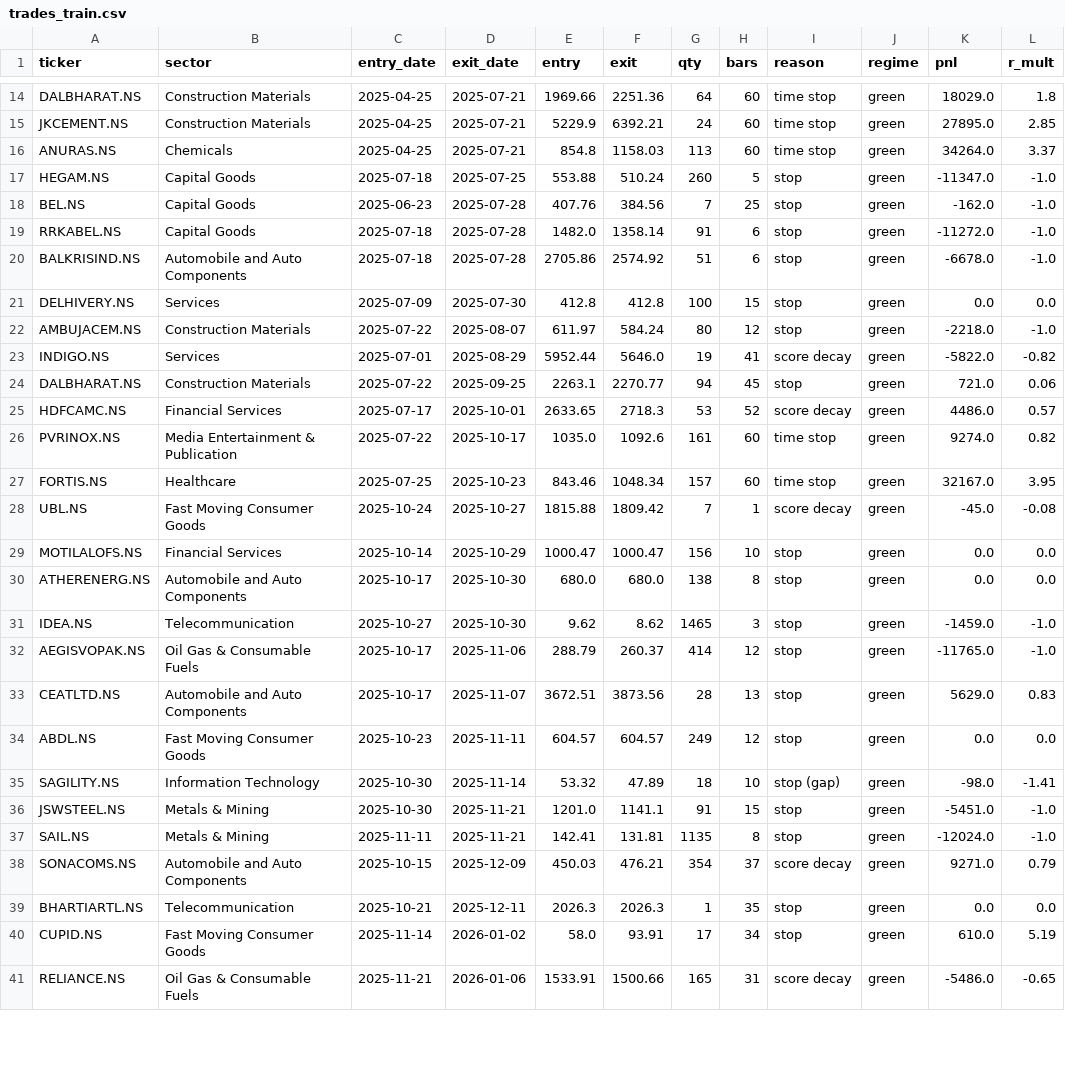
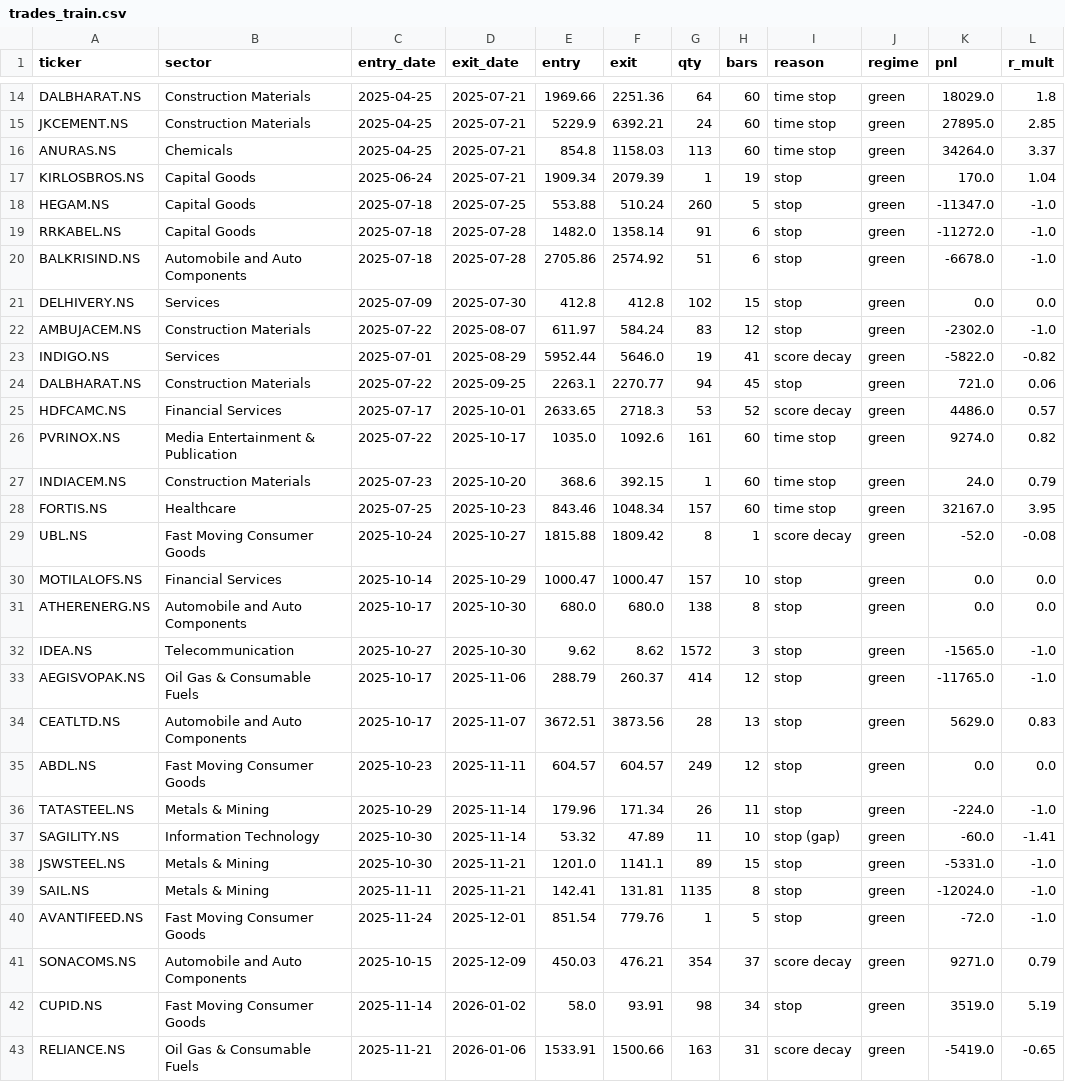
Before and after one commit to aryachirag02/swing-desk, a CSV file: trades_train.csv, drawn as a sheet; only a part is shown, gaps mark what is left out; the diff covers the shown part only.

```diff
--- a/trades_train.csv
+++ b/trades_train.csv
@@ -16,8 +16,8 @@ JKCEMENT.NS,Construction Materials,2025-04-25,2025-07-21,5229.9,6392.21,24,60,ti
 ANURAS.NS,Chemicals,2025-04-25,2025-07-21,854.8,1158.03,113,60,time stop,green,34264.0,3.37
+KIRLOSBROS.NS,Capital Goods,2025-06-24,2025-07-21,1909.34,2079.39,1,19,stop,green,170.0,1.04
 HEGAM.NS,Capital Goods,2025-07-18,2025-07-25,553.88,510.24,260,5,stop,green,-11347.0,-1.0
-BEL.NS,Capital Goods,2025-06-23,2025-07-28,407.76,384.56,7,25,stop,green,-162.0,-1.0
 RRKABEL.NS,Capital Goods,2025-07-18,2025-07-28,1482.0,1358.14,91,6,stop,green,-11272.0,-1.0
 BALKRISIND.NS,Automobile and Auto Components,2025-07-18,2025-07-28,2705.86,2574.92,51,6,stop,green,-6678.0,-1.0
-DELHIVERY.NS,Services,2025-07-09,2025-07-30,412.8,412.8,100,15,stop,green,0.0,0.0
-AMBUJACEM.NS,Construction Materials,2025-07-22,2025-08-07,611.97,584.24,80,12,stop,green,-2218.0,-1.0
+DELHIVERY.NS,Services,2025-07-09,2025-07-30,412.8,412.8,102,15,stop,green,0.0,0.0
+AMBUJACEM.NS,Construction Materials,2025-07-22,2025-08-07,611.97,584.24,83,12,stop,green,-2302.0,-1.0
 INDIGO.NS,Services,2025-07-01,2025-08-29,5952.44,5646.0,19,41,score decay,green,-5822.0,-0.82
@@ -26,7 +26,8 @@ HDFCAMC.NS,Financial Services,2025-07-17,2025-10-01,2633.65,2718.3,53,52,score d
 PVRINOX.NS,Media Entertainment & Publication,2025-07-22,2025-10-17,1035.0,1092.6,161,60,time stop,green,9274.0,0.82
+INDIACEM.NS,Construction Materials,2025-07-23,2025-10-20,368.6,392.15,1,60,time stop,green,24.0,0.79
 FORTIS.NS,Healthcare,2025-07-25,2025-10-23,843.46,1048.34,157,60,time stop,green,32167.0,3.95
-UBL.NS,Fast Moving Consumer Goods,2025-10-24,2025-10-27,1815.88,1809.42,7,1,score decay,green,-45.0,-0.08
-MOTILALOFS.NS,Financial Services,2025-10-14,2025-10-29,1000.47,1000.47,156,10,stop,green,0.0,0.0
+UBL.NS,Fast Moving Consumer Goods,2025-10-24,2025-10-27,1815.88,1809.42,8,1,score decay,green,-52.0,-0.08
+MOTILALOFS.NS,Financial Services,2025-10-14,2025-10-29,1000.47,1000.47,157,10,stop,green,0.0,0.0
 ATHERENERG.NS,Automobile and Auto Components,2025-10-17,2025-10-30,680.0,680.0,138,8,stop,green,0.0,0.0
-IDEA.NS,Telecommunication,2025-10-27,2025-10-30,9.62,8.62,1465,3,stop,green,-1459.0,-1.0
+IDEA.NS,Telecommunication,2025-10-27,2025-10-30,9.62,8.62,1572,3,stop,green,-1565.0,-1.0
 AEGISVOPAK.NS,Oil Gas & Consumable Fuels,2025-10-17,2025-11-06,288.79,260.37,414,12,stop,green,-11765.0,-1.0
@@ -34,8 +35,9 @@ CEATLTD.NS,Automobile and Auto Components,2025-10-17,2025-11-07,3672.51,3873.56,
 ABDL.NS,Fast Moving Consumer Goods,2025-10-23,2025-11-11,604.57,604.57,249,12,stop,green,0.0,0.0
-SAGILITY.NS,Information Technology,2025-10-30,2025-11-14,53.32,47.89,18,10,stop (gap),green,-98.0,-1.41
-JSWSTEEL.NS,Metals & Mining,2025-10-30,2025-11-21,1201.0,1141.1,91,15,stop,green,-5451.0,-1.0
+TATASTEEL.NS,Metals & Mining,2025-10-29,2025-11-14,179.96,171.34,26,11,stop,green,-224.0,-1.0
+SAGILITY.NS,Information Technology,2025-10-30,2025-11-14,53.32,47.89,11,10,stop (gap),green,-60.0,-1.41
+JSWSTEEL.NS,Metals & Mining,2025-10-30,2025-11-21,1201.0,1141.1,89,15,stop,green,-5331.0,-1.0
 SAIL.NS,Metals & Mining,2025-11-11,2025-11-21,142.41,131.81,1135,8,stop,green,-12024.0,-1.0
+AVANTIFEED.NS,Fast Moving Consumer Goods,2025-11-24,2025-12-01,851.54,779.76,1,5,stop,green,-72.0,-1.0
 SONACOMS.NS,Automobile and Auto Components,2025-10-15,2025-12-09,450.03,476.21,354,37,score decay,green,9271.0,0.79
-BHARTIARTL.NS,Telecommunication,2025-10-21,2025-12-11,2026.3,2026.3,1,35,stop,green,0.0,0.0
-CUPID.NS,Fast Moving Consumer Goods,2025-11-14,2026-01-02,58.0,93.91,17,34,stop,green,610.0,5.19
-RELIANCE.NS,Oil Gas & Consumable Fuels,2025-11-21,2026-01-06,1533.91,1500.66,165,31,score decay,green,-5486.0,-0.65
+CUPID.NS,Fast Moving Consumer Goods,2025-11-14,2026-01-02,58.0,93.91,98,34,stop,green,3519.0,5.19
+RELIANCE.NS,Oil Gas & Consumable Fuels,2025-11-21,2026-01-06,1533.91,1500.66,163,31,score decay,green,-5419.0,-0.65
```
Also changed, not shown: 2 added rows, 2 removed rows and 27 edited cells elsewhere in this file, 2 other files.
